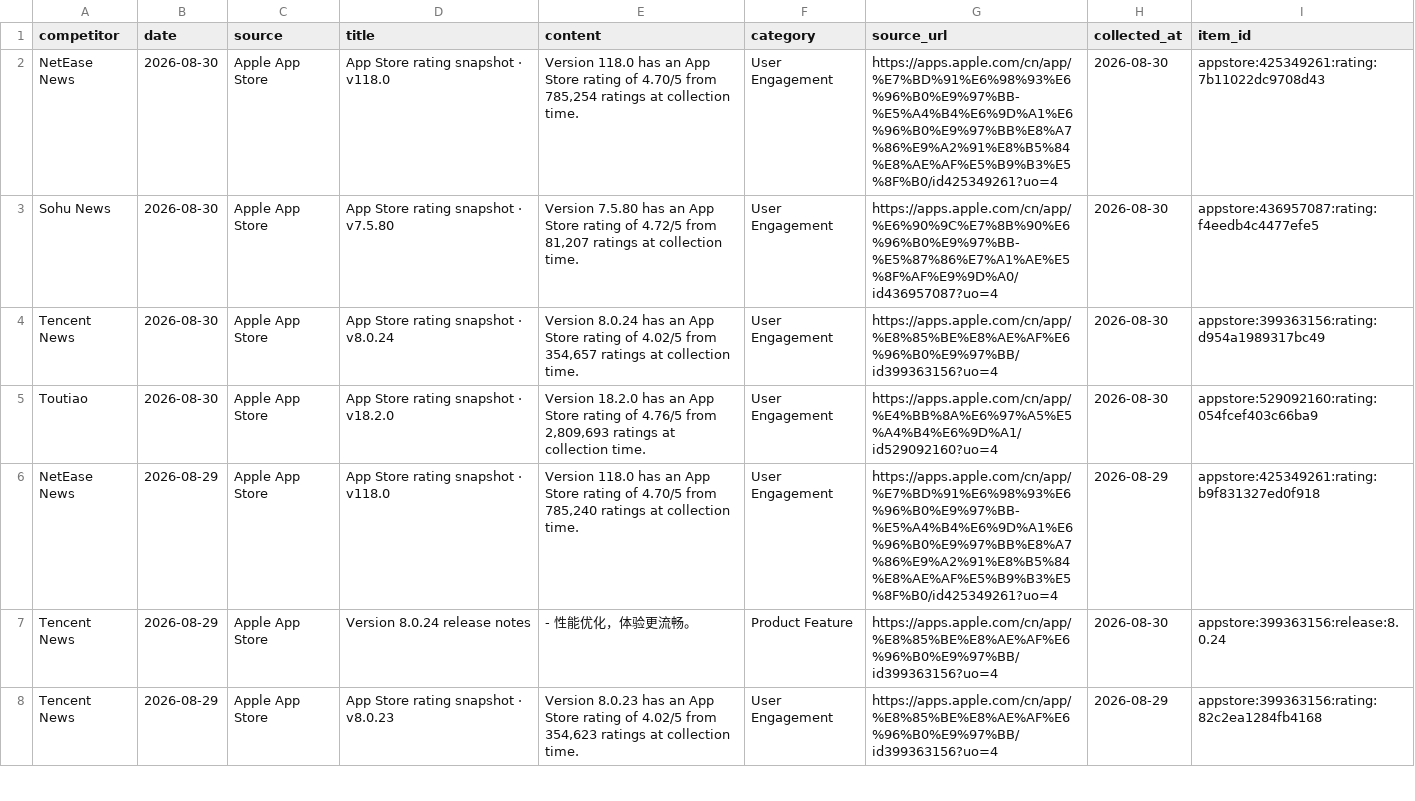
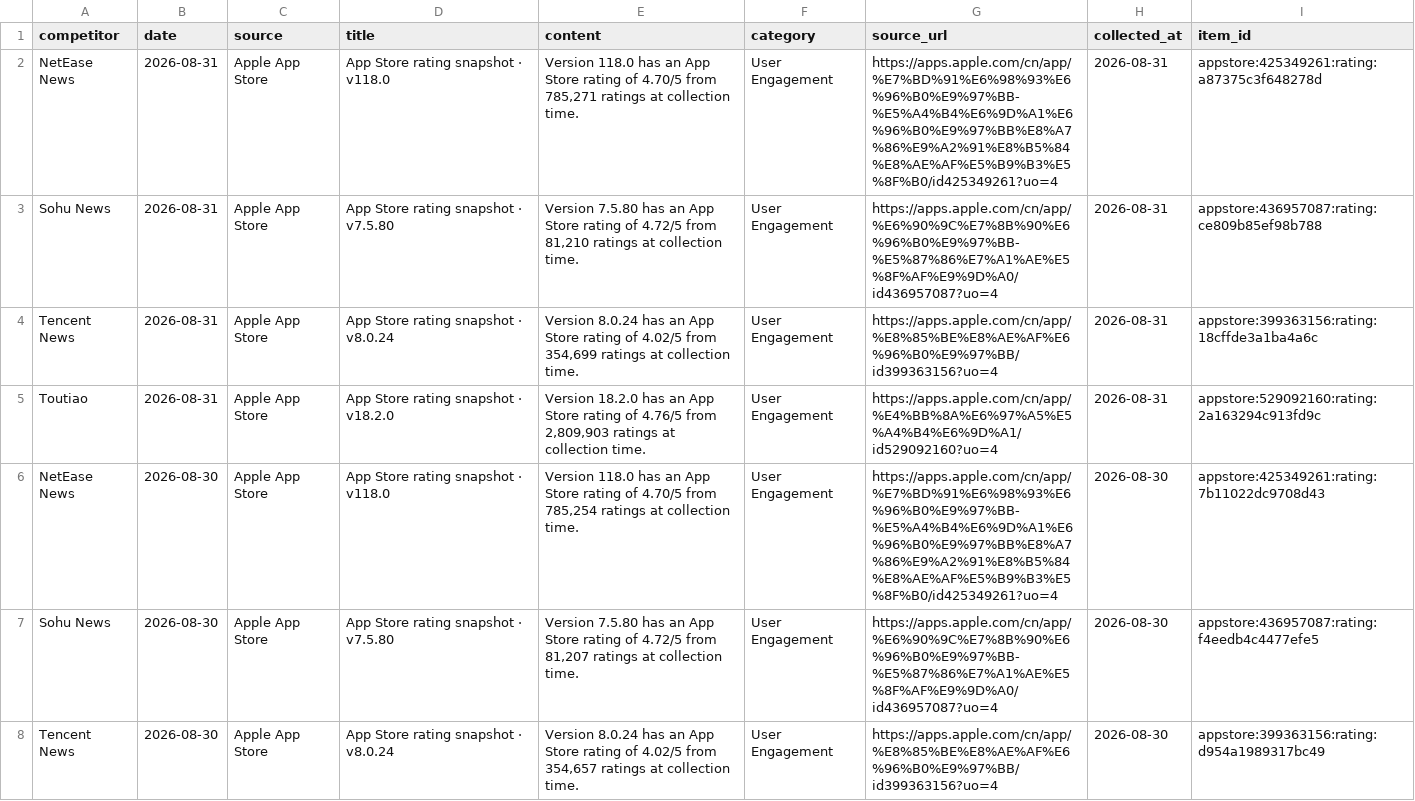
Before and after one commit to zhengyb-hub/ai-competitor-marketing-brief-agent, a CSV file: data/collected_competitor_data.csv, drawn as a sheet; only a part is shown; the shorter side is filled out with more unchanged rows; the diff names each change by its address in the sheet, - before the commit and + after, or states it on an @@ line.

```diff
--- a/data/collected_competitor_data.csv
+++ b/data/collected_competitor_data.csv
+row 2: NetEase News | 2026-08-31 | Apple App Store | App Store rating snapshot · v118.0 | Version 118.0 has an App Store rating of 4.70/5 from 785,271 ratings at collection time. | User Engagement | https://apps.apple.com/cn/app/%E7%BD%91%E6%98%93%E6%96%B0%E9%97%BB-%E5%A4%B4%E6%9D%A1%E6%96%B0%E9%97%BB%E8%A7%86%E9%A2%91%E8%B5%84%E8%AE%AF%E5%B9%B3%E5%8F%B0/id425349261?uo=4 | 2026-08-31 | appstore:425349261:rating:a87375c3f648278d
+row 3: Sohu News | 2026-08-31 | Apple App Store | App Store rating snapshot · v7.5.80 | Version 7.5.80 has an App Store rating of 4.72/5 from 81,210 ratings at collection time. | User Engagement | https://apps.apple.com/cn/app/%E6%90%9C%E7%8B%90%E6%96%B0%E9%97%BB-%E5%87%86%E7%A1%AE%E5%8F%AF%E9%9D%A0/id436957087?uo=4 | 2026-08-31 | appstore:436957087:rating:ce809b85ef98b788
+row 4: Tencent News | 2026-08-31 | Apple App Store | App Store rating snapshot · v8.0.24 | Version 8.0.24 has an App Store rating of 4.02/5 from 354,699 ratings at collection time. | User Engagement | https://apps.apple.com/cn/app/%E8%85%BE%E8%AE%AF%E6%96%B0%E9%97%BB/id399363156?uo=4 | 2026-08-31 | appstore:399363156:rating:18cffde3a1ba4a6c
+row 5: Toutiao | 2026-08-31 | Apple App Store | App Store rating snapshot · v18.2.0 | Version 18.2.0 has an App Store rating of 4.76/5 from 2,809,903 ratings at collection time. | User Engagement | https://apps.apple.com/cn/app/%E4%BB%8A%E6%97%A5%E5%A4%B4%E6%9D%A1/id529092160?uo=4 | 2026-08-31 | appstore:529092160:rating:2a163294c913fd9c
```
